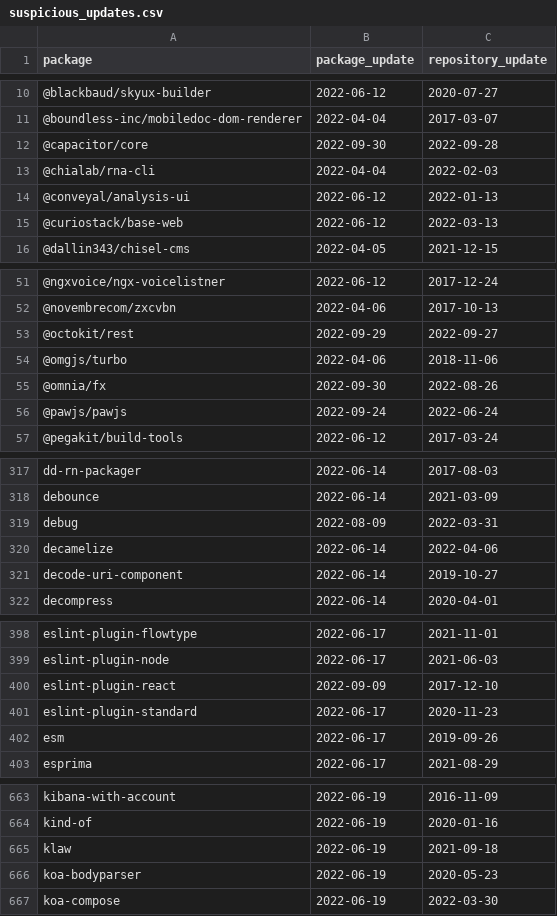
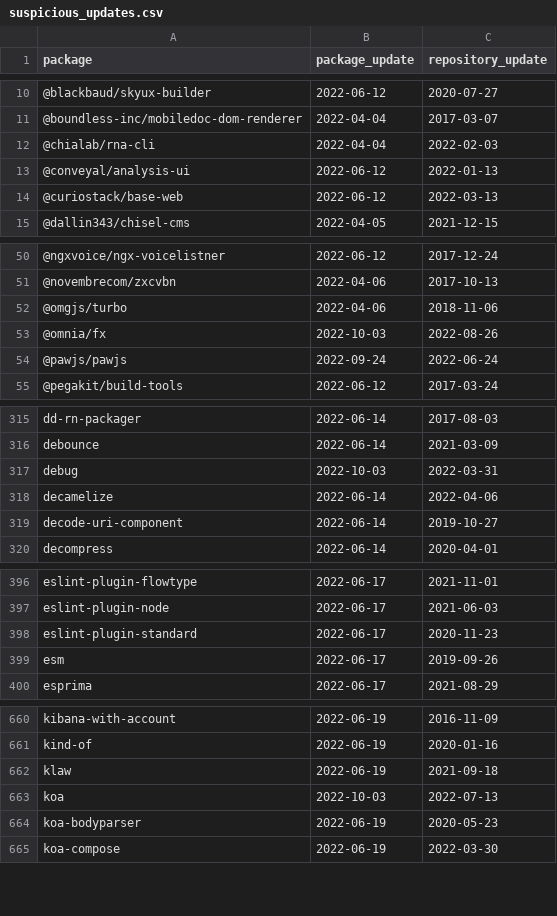
Before and after one commit to trickest/packages, a CSV file: npm/suspicious_updates.csv, drawn as a sheet; only a part is shown, gaps mark what is left out.

```diff
--- a/npm/suspicious_updates.csv
+++ b/npm/suspicious_updates.csv
@@ -11,3 +11,2 @@ package,package_update,repository_update
 @boundless-inc/mobiledoc-dom-renderer,2022-04-04,2017-03-07
-@capacitor/core,2022-09-30,2022-09-28
 @chialab/rna-cli,2022-04-04,2022-02-03
@@ -52,5 +51,4 @@ package,package_update,repository_update
 @novembrecom/zxcvbn,2022-04-06,2017-10-13
-@octokit/rest,2022-09-29,2022-09-27
 @omgjs/turbo,2022-04-06,2018-11-06
-@omnia/fx,2022-09-30,2022-08-26
+@omnia/fx,2022-10-03,2022-08-26
 @pawjs/pawjs,2022-09-24,2022-06-24
@@ -318,3 +316,3 @@ dd-rn-packager,2022-06-14,2017-08-03
 debounce,2022-06-14,2021-03-09
-debug,2022-08-09,2022-03-31
+debug,2022-10-03,2022-03-31
 decamelize,2022-06-14,2022-04-06
@@ -399,3 +397,2 @@ eslint-plugin-flowtype,2022-06-17,2021-11-01
 eslint-plugin-node,2022-06-17,2021-06-03
-eslint-plugin-react,2022-09-09,2017-12-10
 eslint-plugin-standard,2022-06-17,2020-11-23
@@ -665,2 +662,3 @@ kind-of,2022-06-19,2020-01-16
 klaw,2022-06-19,2021-09-18
+koa,2022-10-03,2022-07-13
 koa-bodyparser,2022-06-19,2020-05-23
```
Also changed, not shown: 1 other file.
